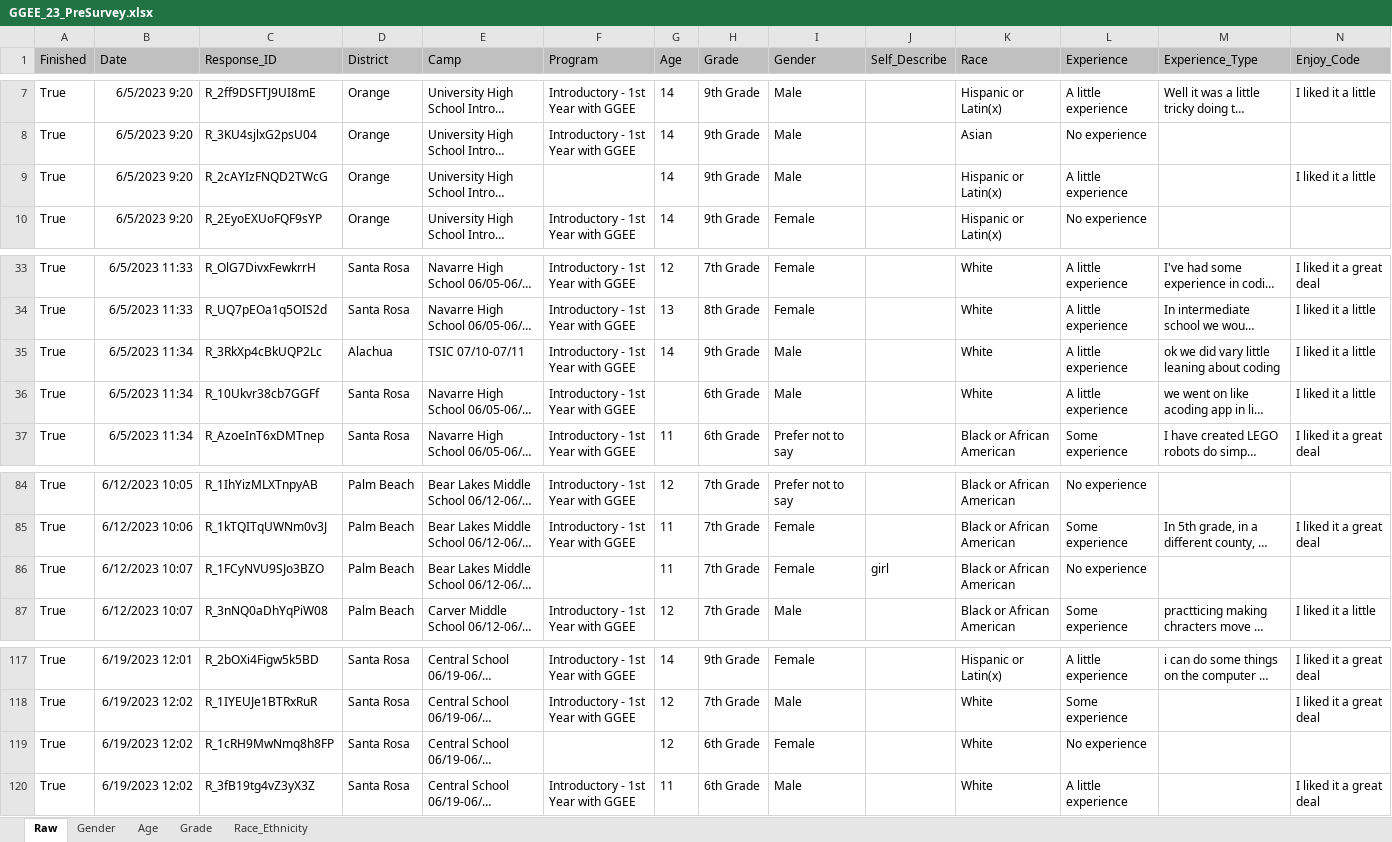
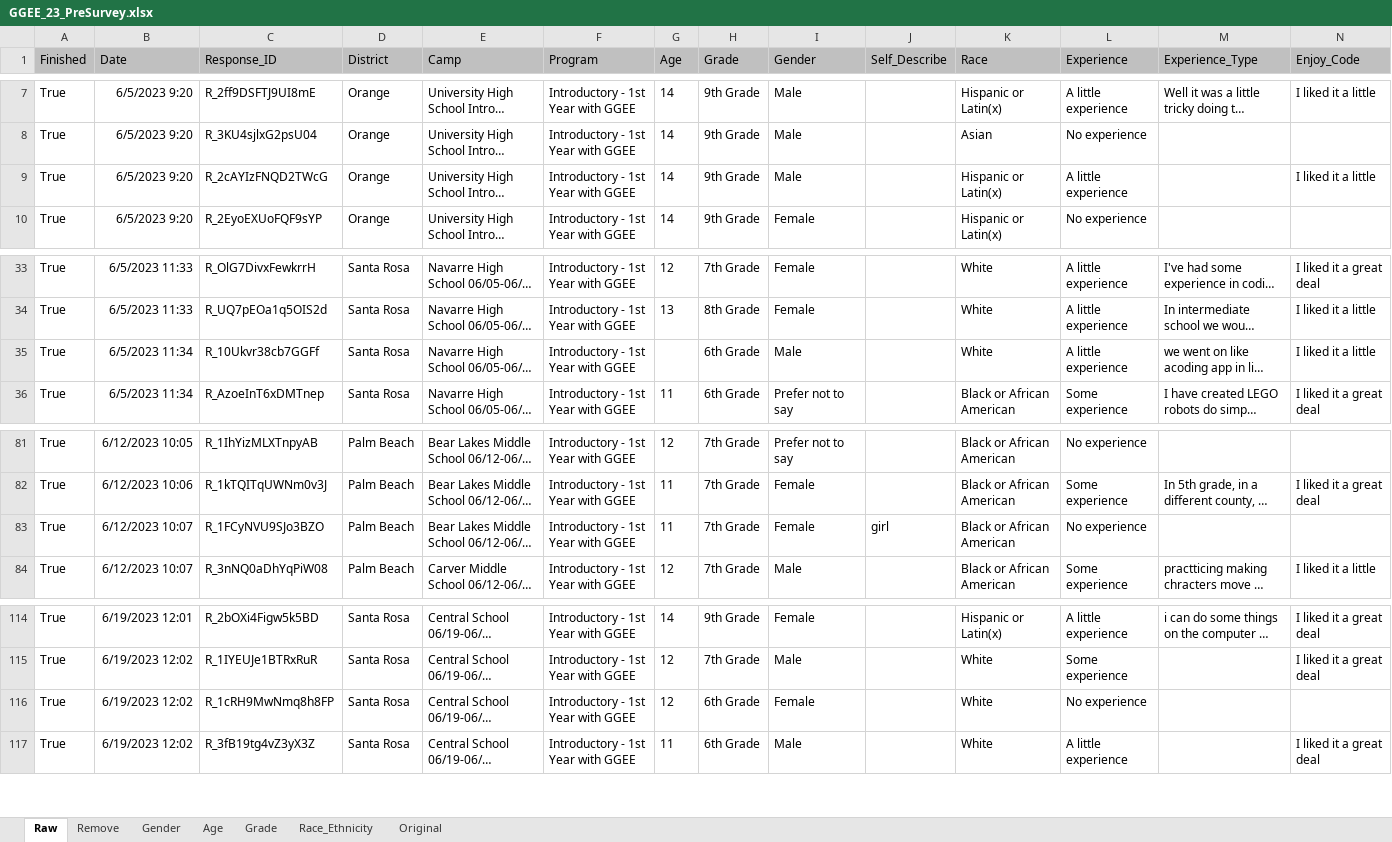
Before and after one commit to UF-EQuIPDGrant/GGEESummer23, an Excel workbook: Data/GGEE_23_PreSurvey.xlsx, sheet Raw, drawn as a sheet; only a part is shown, gaps mark what is left out; long unchanged cells end in …; values as stored, in another font and other column widths than the file's, no borders; table styles not drawn; removed rows and columns are numbered as before the commit, all else as after; rows hold the shown columns only; the diff covers the shown part only; the diff names each change by its address in the sheet, - before the commit and + after, or states it on an @@ line.

```diff
--- a/Data/GGEE_23_PreSurvey.xlsx (sheet Raw)
+++ b/Data/GGEE_23_PreSurvey.xlsx (sheet Raw)
+sheet tab: Remove
+sheet tab: Original
-F9 (Program): (empty)
+F9 (Program): Introductory - 1st Year with GGEE
-row 35: True | 6/5/2023 11:34 | R_3RkXp4cBkUQP2Lc | Alachua | TSIC 07/10-07/11 | Introductory - 1st Year with GGEE | 14 | 9th Grade | Male |  | White | A little experience | ok we did vary little leaning about coding | I liked it a little
-F83 (Program): (empty)
+F83 (Program): Introductory - 1st Year with GGEE
-F116 (Program): (empty)
+F116 (Program): Introductory - 1st Year with GGEE
```
Also changed, not shown: 37 removed rows elsewhere in this sheet, 35 other files.
